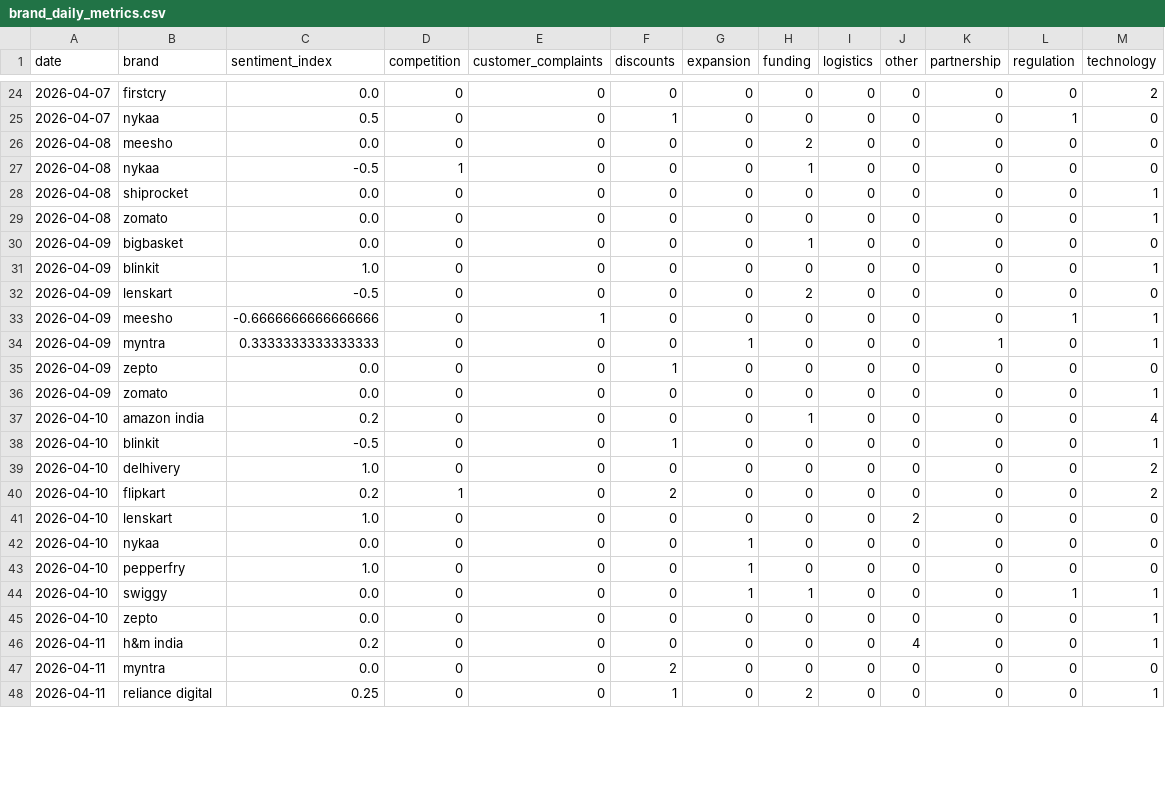
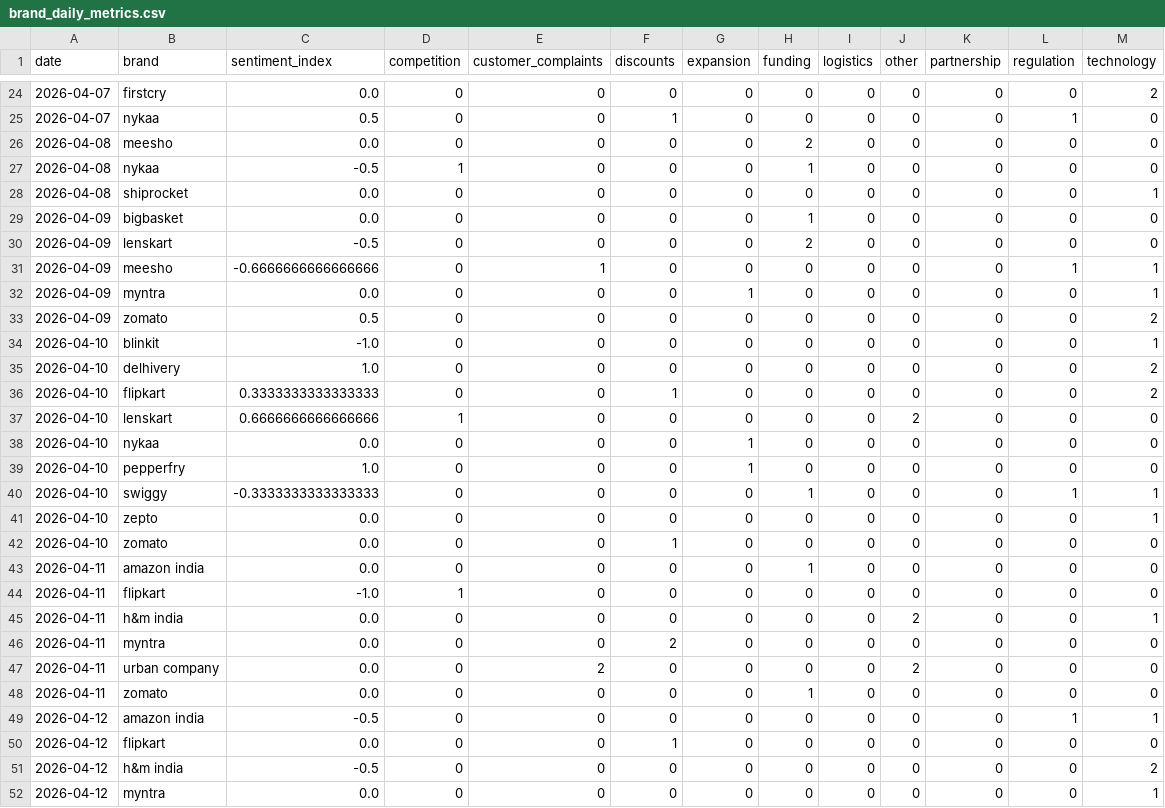
Before and after one commit to 2310Gayatri/AI-Ecommerce-Trend-Forecaster, a CSV file: data/processed/brand_daily_metrics.csv, drawn as a sheet; only a part is shown, gaps mark what is left out; the diff covers the shown part only.

```diff
--- a/data/processed/brand_daily_metrics.csv
+++ b/data/processed/brand_daily_metrics.csv
@@ -28,21 +28,25 @@ date,brand,sentiment_index,competition,customer_complaints,discounts,expansion,f
 2026-04-08,shiprocket,0.0,0,0,0,0,0,0,0,0,0,1
-2026-04-08,zomato,0.0,0,0,0,0,0,0,0,0,0,1
 2026-04-09,bigbasket,0.0,0,0,0,0,1,0,0,0,0,0
-2026-04-09,blinkit,1.0,0,0,0,0,0,0,0,0,0,1
 2026-04-09,lenskart,-0.5,0,0,0,0,2,0,0,0,0,0
 2026-04-09,meesho,-0.6666666666666666,0,1,0,0,0,0,0,0,1,1
-2026-04-09,myntra,0.3333333333333333,0,0,0,1,0,0,0,1,0,1
-2026-04-09,zepto,0.0,0,0,1,0,0,0,0,0,0,0
-2026-04-09,zomato,0.0,0,0,0,0,0,0,0,0,0,1
-2026-04-10,amazon india,0.2,0,0,0,0,1,0,0,0,0,4
-2026-04-10,blinkit,-0.5,0,0,1,0,0,0,0,0,0,1
+2026-04-09,myntra,0.0,0,0,0,1,0,0,0,0,0,1
+2026-04-09,zomato,0.5,0,0,0,0,0,0,0,0,0,2
+2026-04-10,blinkit,-1.0,0,0,0,0,0,0,0,0,0,1
 2026-04-10,delhivery,1.0,0,0,0,0,0,0,0,0,0,2
-2026-04-10,flipkart,0.2,1,0,2,0,0,0,0,0,0,2
-2026-04-10,lenskart,1.0,0,0,0,0,0,0,2,0,0,0
+2026-04-10,flipkart,0.3333333333333333,0,0,1,0,0,0,0,0,0,2
+2026-04-10,lenskart,0.6666666666666666,1,0,0,0,0,0,2,0,0,0
 2026-04-10,nykaa,0.0,0,0,0,1,0,0,0,0,0,0
 2026-04-10,pepperfry,1.0,0,0,0,1,0,0,0,0,0,0
-2026-04-10,swiggy,0.0,0,0,0,1,1,0,0,0,1,1
+2026-04-10,swiggy,-0.3333333333333333,0,0,0,0,1,0,0,0,1,1
 2026-04-10,zepto,0.0,0,0,0,0,0,0,0,0,0,1
-2026-04-11,h&m india,0.2,0,0,0,0,0,0,4,0,0,1
+2026-04-10,zomato,0.0,0,0,1,0,0,0,0,0,0,0
+2026-04-11,amazon india,0.0,0,0,0,0,1,0,0,0,0,0
+2026-04-11,flipkart,-1.0,1,0,0,0,0,0,0,0,0,0
+2026-04-11,h&m india,0.0,0,0,0,0,0,0,2,0,0,1
 2026-04-11,myntra,0.0,0,0,2,0,0,0,0,0,0,0
-2026-04-11,reliance digital,0.25,0,0,1,0,2,0,0,0,0,1
+2026-04-11,urban company,0.0,0,2,0,0,0,0,2,0,0,0
+2026-04-11,zomato,0.0,0,0,0,0,1,0,0,0,0,0
+2026-04-12,amazon india,-0.5,0,0,0,0,0,0,0,0,1,1
+2026-04-12,flipkart,0.0,0,0,1,0,0,0,0,0,0,0
+2026-04-12,h&m india,-0.5,0,0,0,0,0,0,0,0,0,2
+2026-04-12,myntra,0.0,0,0,0,0,0,0,0,0,0,1
```
Also changed, not shown: 1 added row and 6 edited cells elsewhere in this file, data/processed/daily_market_metrics.csv, data/processed/market_forecast_history.csv, 1 other file.
